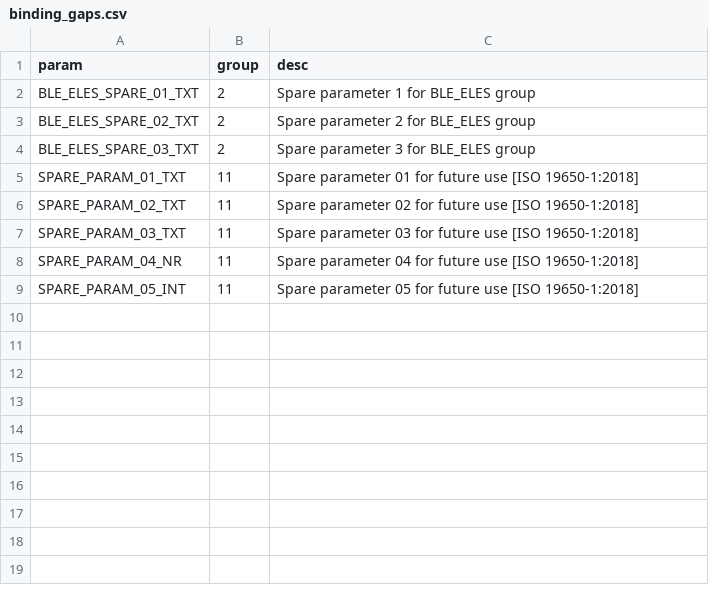
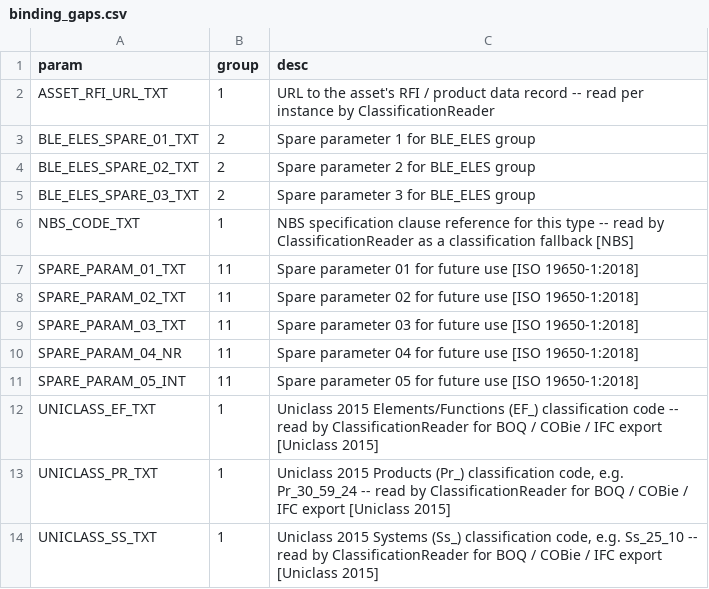
Before and after one commit to beckykyomugisha/STINGTOOLS, a CSV file: docs/binding_gaps.csv, drawn as a sheet; the diff names each change by its address in the sheet, - before the commit and + after, or states it on an @@ line.

```diff
--- a/docs/binding_gaps.csv
+++ b/docs/binding_gaps.csv
+row 2: ASSET_RFI_URL_TXT | 1 | URL to the asset's RFI / product data record -- read per instance by ClassificationReader
+row 6: NBS_CODE_TXT | 1 | NBS specification clause reference for this type -- read by ClassificationReader as a classification fallback [NBS]
+row 12: UNICLASS_EF_TXT | 1 | Uniclass 2015 Elements/Functions (EF_) classification code -- read by ClassificationReader for BOQ / COBie / IFC export [Uniclass 2015]
+row 13: UNICLASS_PR_TXT | 1 | Uniclass 2015 Products (Pr_) classification code, e.g. Pr_30_59_24 -- read by ClassificationReader for BOQ / COBie / IFC export [Uniclass 2015]
+row 14: UNICLASS_SS_TXT | 1 | Uniclass 2015 Systems (Ss_) classification code, e.g. Ss_25_10 -- read by ClassificationReader for BOQ / COBie / IFC export [Uniclass 2015]
```
Also changed, not shown: docs/RESOLVED_BINDINGS.csv, 1 other file.
